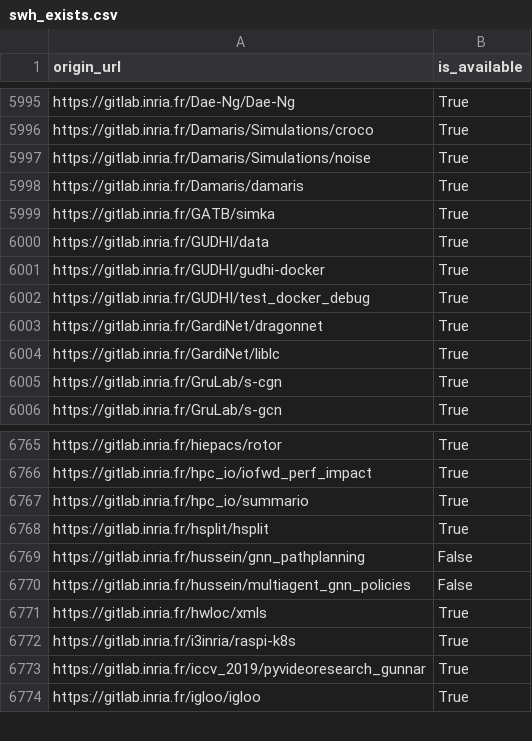
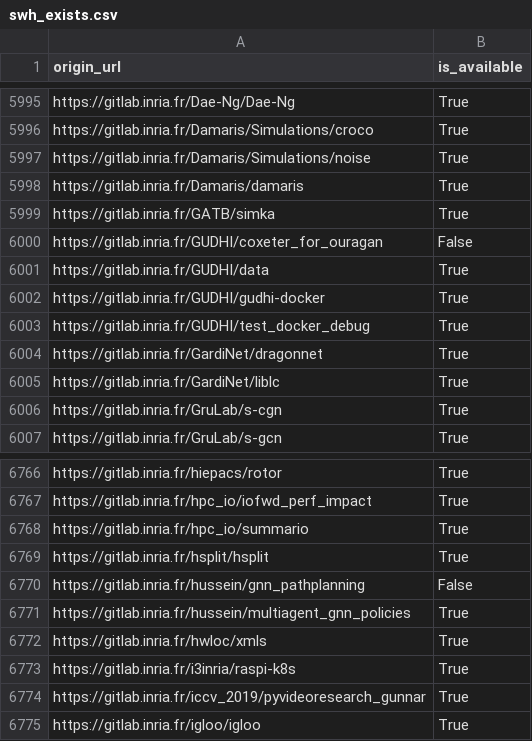
Before and after one commit to etalab/data-codes-sources-fr, a CSV file: data/swh_exists.csv, drawn as a sheet; only a part is shown, gaps mark what is left out.

Commit message:
New data at 2021-03-03T07:41:57Z [ci skip]

```diff
--- a/data/swh_exists.csv
+++ b/data/swh_exists.csv
@@ -5999,2 +5999,3 @@ https://gitlab.inria.fr/Damaris/damaris,True
 https://gitlab.inria.fr/GATB/simka,True
+https://gitlab.inria.fr/GUDHI/coxeter_for_ouragan,False
 https://gitlab.inria.fr/GUDHI/data,True
@@ -6769,3 +6770,3 @@ https://gitlab.inria.fr/hsplit/hsplit,True
 https://gitlab.inria.fr/hussein/gnn_pathplanning,False
-https://gitlab.inria.fr/hussein/multiagent_gnn_policies,False
+https://gitlab.inria.fr/hussein/multiagent_gnn_policies,True
 https://gitlab.inria.fr/hwloc/xmls,True
```
Also changed, not shown: data/organisations/csv/all.csv, 4 other files.
